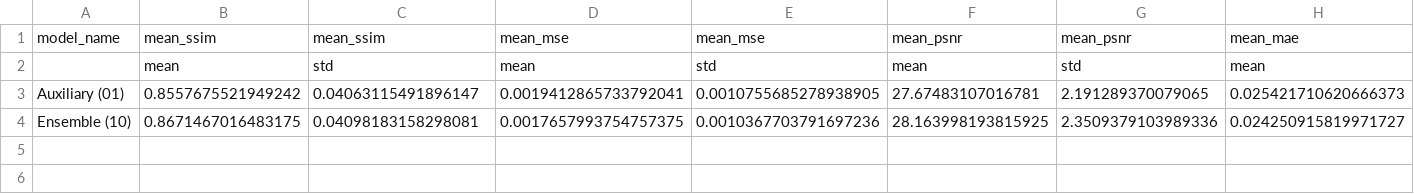
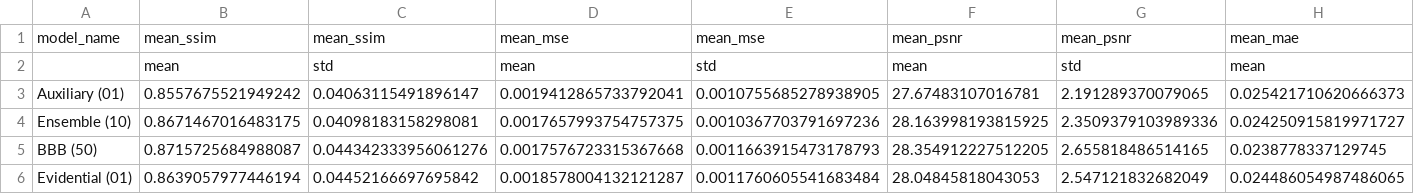
Before and after one commit to noah-silverberg/ngCBCT, a CSV file: HF_summary_sabotage_fourth.csv, drawn as a sheet; only a part is shown; rows hold the shown columns only; the diff names each change by its address in the sheet, - before the commit and + after, or states it on an @@ line.

Commit message:
Added n=4 sabotage results for HF BBB and evidential

```diff
--- a/HF_summary_sabotage_fourth.csv
+++ b/HF_summary_sabotage_fourth.csv
+row 5: BBB (50) | 0.8715725684988087 | 0.044342333956061276 | 0.0017576723315367668 | 0.0011663915473178793 | 28.354912227512205 | 2.655818486514165 | 0.0238778337129745
+row 6: Evidential (01) | 0.8639057977446194 | 0.04452166697695842 | 0.0018578004132121287 | 0.0011760605541683484 | 28.04845818043053 | 2.547121832682049 | 0.024486054987486065
```
Also changed, not shown: 1 other file.
